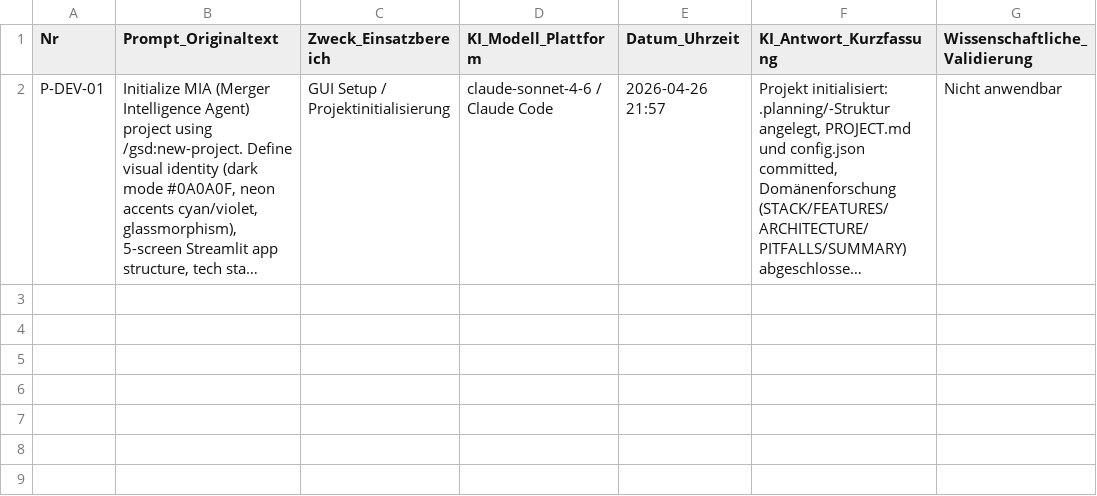
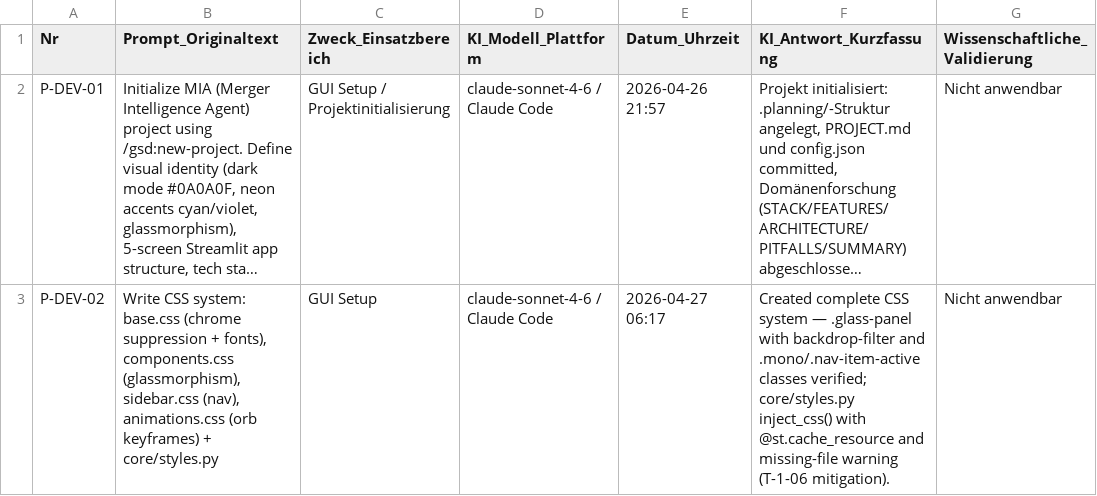
Before and after one commit to ludwigmatt2/Merger-Intelligence-Agent, a CSV file: prompt_log.csv, drawn as a sheet; long unchanged cells end in …; the diff names each change by its address in the sheet, - before the commit and + after, or states it on an @@ line.

Commit message:
docs(1-02): complete CSS style system plan
- 01-02-SUMMARY.md: documents CSS system outcomes, decisions, T-1-06 deviation
- STATE.md: advance to plan 2/3, record CSS arch decisions
- prompt_log.csv: append P-DEV-02 row

```diff
--- a/prompt_log.csv
+++ b/prompt_log.csv
+row 3: P-DEV-02 | Write CSS system: base.css (chrome suppression + fonts), components.css (glassmorphism), sidebar.css (nav), animations.css (orb keyframes) + core/styles.py | GUI Setup | claude-sonnet-4-6 / Claude Code | 2026-04-27 06:17 | Created complete CSS system — .glass-panel with backdrop-filter and .mono/.nav-item-active classes verified; core/styles.py inject_css() with @st.cache_resource and missing-file warning (T-1-06 mitigation). | Nicht anwendbar
```
Also changed, not shown: 2 other files.
